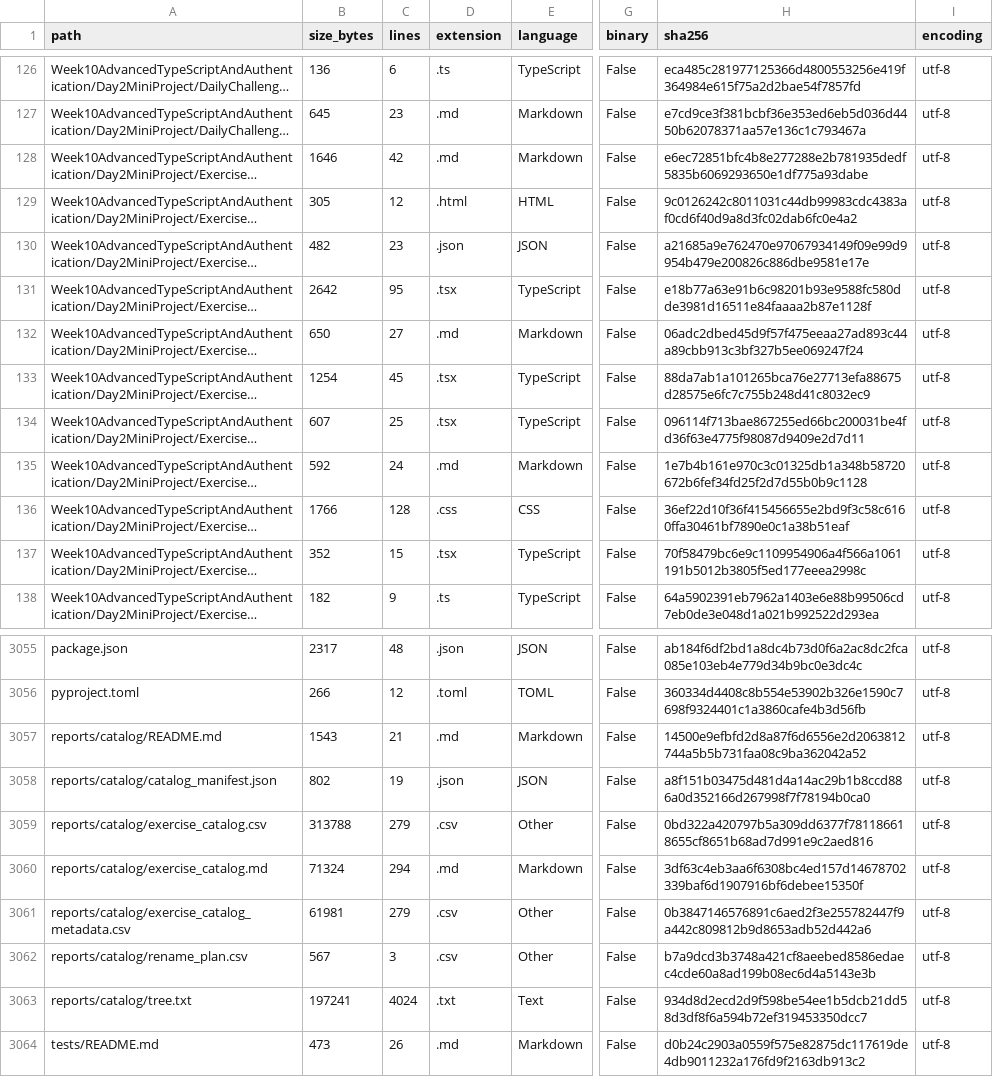
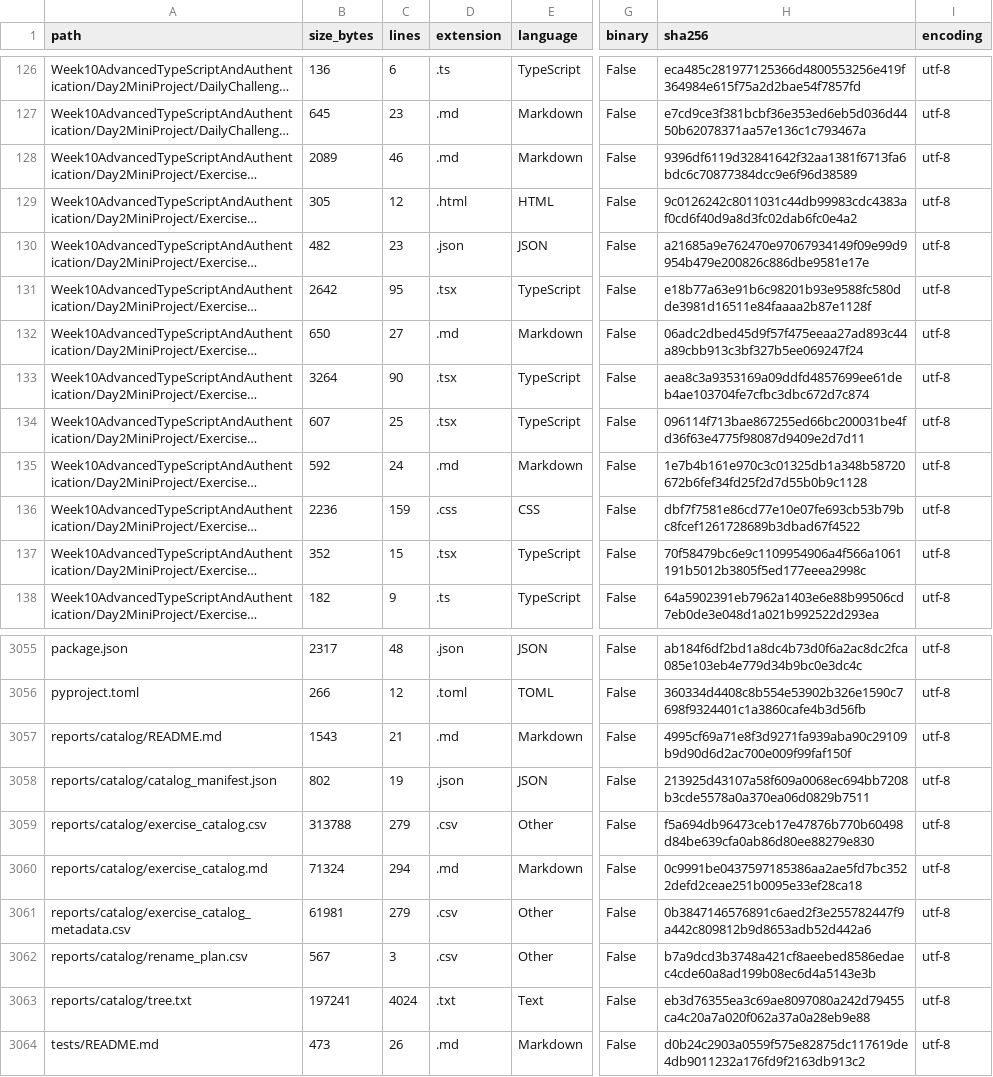
Before and after one commit to LiriothTeltanion/Fullstack2026, a CSV file: reports/catalog/file_inventory.csv, drawn as a sheet; only a part is shown, gaps mark what is left out; long unchanged cells end in …; the diff names each change by its address in the sheet, - before the commit and + after, or states it on an @@ line.

```diff
--- a/reports/catalog/file_inventory.csv
+++ b/reports/catalog/file_inventory.csv
-B128 (size_bytes): 1646
+B128 (size_bytes): 2089
-C128 (lines): 42
+C128 (lines): 46
-H128 (sha256): e6ec72851bfc4b8e277288e2b781935dedf5835b6069293650e1df775a93dabe
+H128 (sha256): 9396df6119d32841642f32aa1381f6713fa6bdc6c70877384dcc9e6f96d38589
-B133 (size_bytes): 1254
+B133 (size_bytes): 3264
-C133 (lines): 45
+C133 (lines): 90
-H133 (sha256): 88da7ab1a101265bca76e27713efa88675d28575e6fc7c755b248d41c8032ec9
+H133 (sha256): aea8c3a9353169a09ddfd4857699ee61deb4ae103704fe7cfbc3dbc672d7c874
-B136 (size_bytes): 1766
+B136 (size_bytes): 2236
-C136 (lines): 128
+C136 (lines): 159
-H136 (sha256): 36ef22d10f36f415456655e2bd9f3c58c6160ffa30461bf7890e0c1a38b51eaf
+H136 (sha256): dbf7f7581e86cd77e10e07fe693cb53b79bc8fcef1261728689b3dbad67f4522
-H3057 (sha256): 14500e9efbfd2d8a87f6d6556e2d2063812744a5b5b731faa08c9ba362042a52
+H3057 (sha256): 4995cf69a71e8f3d9271fa939aba90c29109b9d90d6d2ac700e009f99faf150f
-H3058 (sha256): a8f151b03475d481d4a14ac29b1b8ccd886a0d352166d267998f7f78194b0ca0
+H3058 (sha256): 213925d43107a58f609a0068ec694bb7208b3cde5578a0a370ea06d0829b7511
-H3059 (sha256): 0bd322a420797b5a309dd6377f781186618655cf8651b68ad7d991e9c2aed816
+H3059 (sha256): f5a694db96473ceb17e47876b770b60498d84be639cfa0ab86d80ee88279e830
-H3060 (sha256): 3df63c4eb3aa6f6308bc4ed157d14678702339baf6d1907916bf6debee15350f
+H3060 (sha256): 0c9991be0437597185386aa2ae5fd7bc3522defd2ceae251b0095e33ef28ca18
-H3063 (sha256): 934d8d2ecd2d9f598be54ee1b5dcb21dd58d3df8f6a594b72ef319453350dcc7
+H3063 (sha256): eb3d76355ea3c69ae8097080a242d79455ca4c20a7a020f062a37a0a28eb9e88
```
Also changed, not shown: reports/catalog/exercise_catalog.csv, 7 other files.
